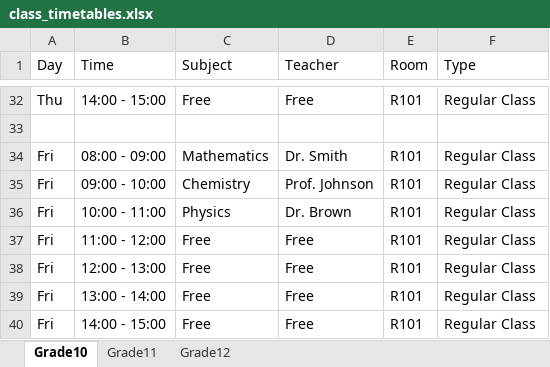
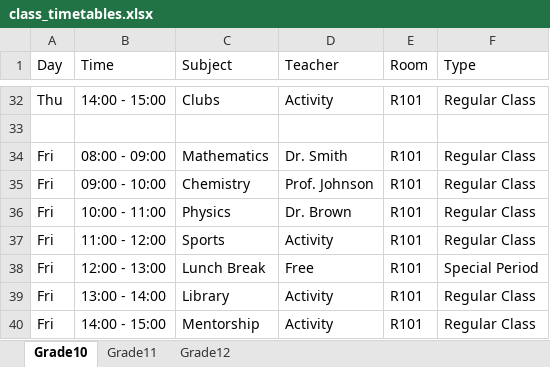
Before and after one commit to khushi11github/SIH_project, an Excel workbook: output/class_timetables.xlsx, sheet Grade10, drawn as a sheet; only a part is shown, gaps mark what is left out; values as stored, in another font and other column widths than the file's, no borders; the diff covers the shown part only; the diff names each change by its address in the sheet, - before the commit and + after, or states it on an @@ line.

```diff
--- a/output/class_timetables.xlsx (sheet Grade10)
+++ b/output/class_timetables.xlsx (sheet Grade10)
-C32 (Subject): Free
+C32 (Subject): Clubs
-D32 (Teacher): Free
+D32 (Teacher): Activity
-C37 (Subject): Free
+C37 (Subject): Sports
-D37 (Teacher): Free
+D37 (Teacher): Activity
-C38 (Subject): Free
+C38 (Subject): Lunch Break
-F38 (Type): Regular Class
+F38 (Type): Special Period
-C39 (Subject): Free
+C39 (Subject): Library
-D39:D40 (Teacher): Free
+D39:D40 (Teacher): Activity
-C40 (Subject): Free
+C40 (Subject): Mentorship
```
Also changed, not shown: 30 edited cells elsewhere in this sheet, sheet Grade12, sheet Grade11, 4 other files.
